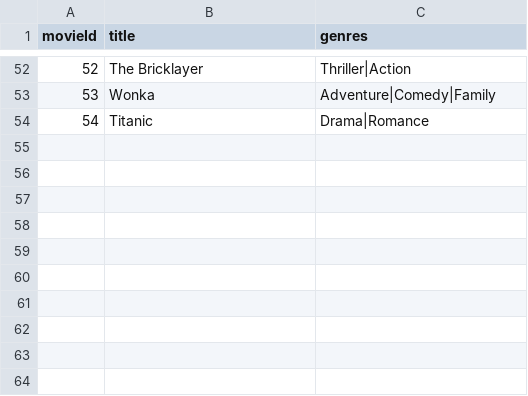
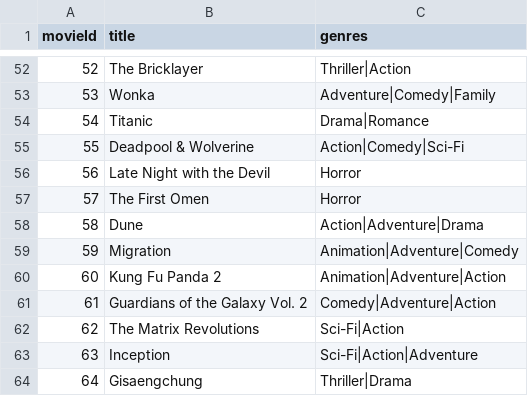
Before and after one commit to Dohoangtrong/BE, a CSV file: movies.csv, drawn as a sheet; only a part is shown, gaps mark what is left out; the diff names each change by its address in the sheet, - before the commit and + after, or states it on an @@ line.

```diff
--- a/movies.csv
+++ b/movies.csv
+row 55: 55 | Deadpool & Wolverine | Action|Comedy|Sci-Fi
+row 56: 56 | Late Night with the Devil | Horror
+row 57: 57 | The First Omen | Horror
+row 58: 58 | Dune | Action|Adventure|Drama
+row 59: 59 | Migration | Animation|Adventure|Comedy
+row 60: 60 | Kung Fu Panda 2 | Animation|Adventure|Action
+row 61: 61 | Guardians of the Galaxy Vol. 2 | Comedy|Adventure|Action
+row 62: 62 | The Matrix Revolutions | Sci-Fi|Action
+row 63: 63 | Inception | Sci-Fi|Action|Adventure
+row 64: 64 | Gisaengchung | Thriller|Drama
```
Also changed, not shown: 8 other files.
